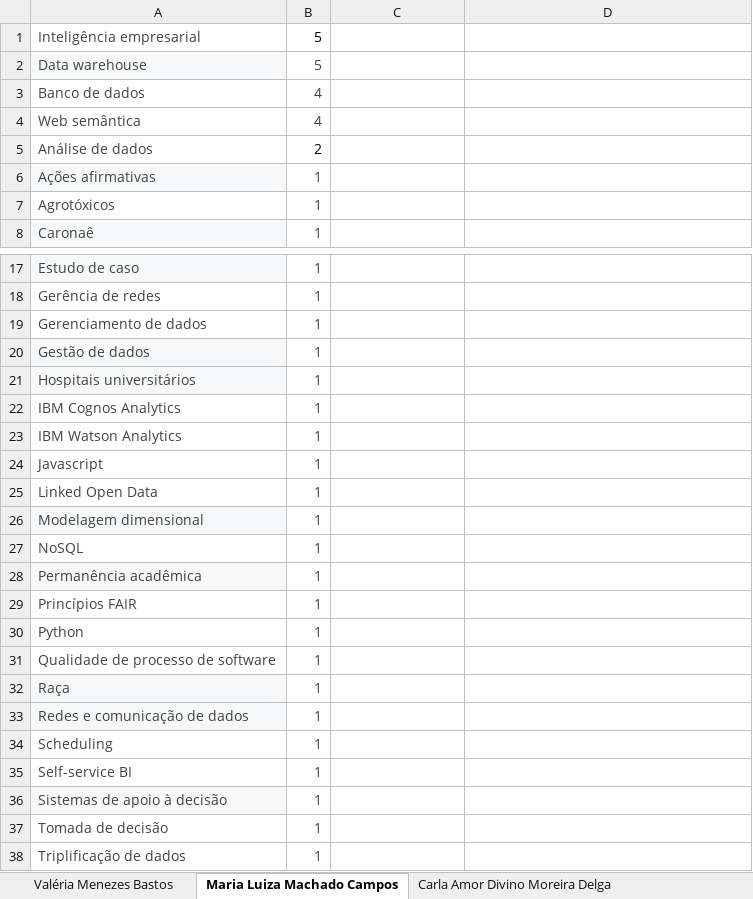
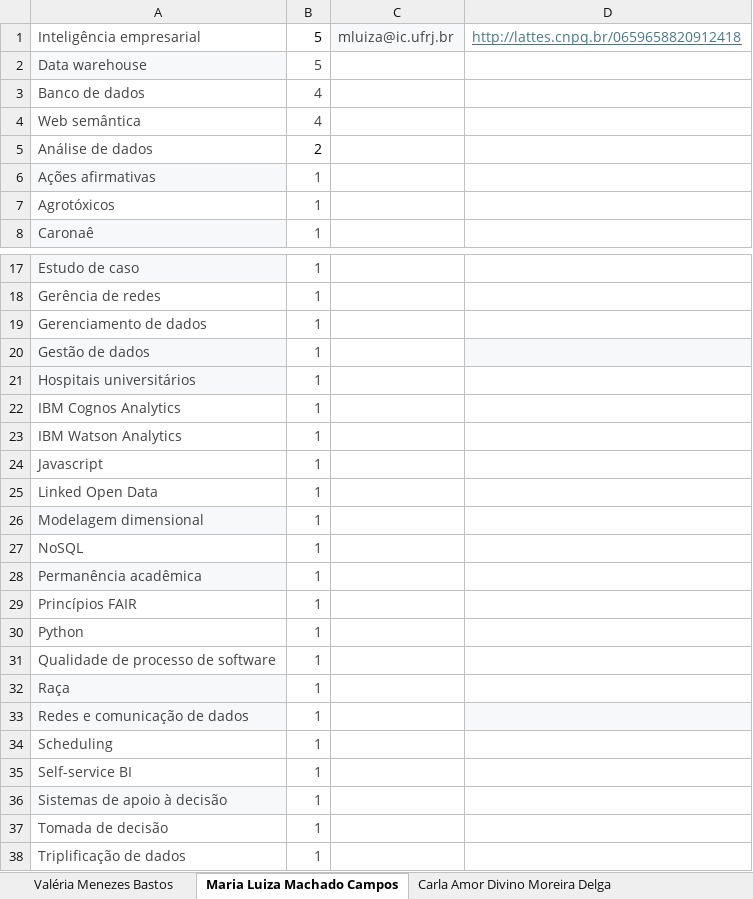
Before and after one commit to PedroSen/busque-seu-orientador, an Excel workbook: Tags TCCs IC(1).xlsx, sheet Maria Luiza Machado Campos, drawn as a sheet; only a part is shown, gaps mark what is left out; values as stored, in another font and other column widths than the file's, no borders; table styles not drawn; the diff names each change by its address in the sheet, - before the commit and + after, or states it on an @@ line.

Commit message:
Email e lattes

```diff
--- a/Tags TCCs IC(1).xlsx (sheet Maria Luiza Machado Campos)
+++ b/Tags TCCs IC(1).xlsx (sheet Maria Luiza Machado Campos)
-C1: (empty)
+C1: mluiza@ic.ufrj.br
-C1 fill: none
+C1 fill: #F6F8F9
-D1: (empty)
+D1: http://lattes.cnpq.br/0659658820912418
-D20 fill: none
+D20 fill: #F6F8F9
-D33 fill: none
+D33 fill: #F6F8F9
```
Also changed, not shown: sheet Valéria Menezes Bastos, sheet Giseli Rabello Lopes, sheet Anamaria Martins Moreira, sheet Carolina Gil Marcelino, sheet Adriana Santarosa Vivacqua, sheet Jonice de Oliveira Sampaio, 8 more sheets, 4 other files.
